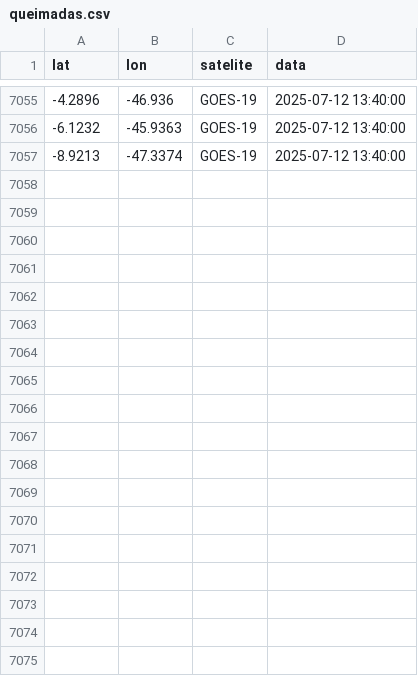
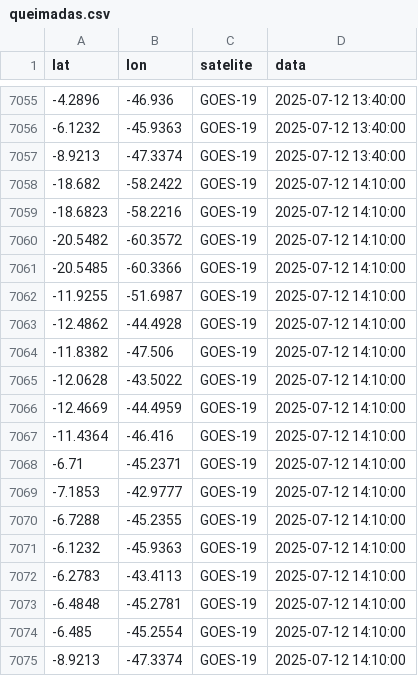
Before and after one commit to wesleey/inpe, a CSV file: queimadas.csv, drawn as a sheet; only a part is shown, gaps mark what is left out; the diff names each change by its address in the sheet, - before the commit and + after, or states it on an @@ line.

```diff
--- a/queimadas.csv
+++ b/queimadas.csv
+row 7058: -18.682 | -58.2422 | GOES-19 | 2025-07-12 14:10:00
+row 7059: -18.6823 | -58.2216 | GOES-19 | 2025-07-12 14:10:00
+row 7060: -20.5482 | -60.3572 | GOES-19 | 2025-07-12 14:10:00
+row 7061: -20.5485 | -60.3366 | GOES-19 | 2025-07-12 14:10:00
+row 7062: -11.9255 | -51.6987 | GOES-19 | 2025-07-12 14:10:00
+row 7063: -12.4862 | -44.4928 | GOES-19 | 2025-07-12 14:10:00
+row 7064: -11.8382 | -47.506 | GOES-19 | 2025-07-12 14:10:00
+row 7065: -12.0628 | -43.5022 | GOES-19 | 2025-07-12 14:10:00
+row 7066: -12.4669 | -44.4959 | GOES-19 | 2025-07-12 14:10:00
+row 7067: -11.4364 | -46.416 | GOES-19 | 2025-07-12 14:10:00
+row 7068: -6.71 | -45.2371 | GOES-19 | 2025-07-12 14:10:00
+row 7069: -7.1853 | -42.9777 | GOES-19 | 2025-07-12 14:10:00
+row 7070: -6.7288 | -45.2355 | GOES-19 | 2025-07-12 14:10:00
+row 7071: -6.1232 | -45.9363 | GOES-19 | 2025-07-12 14:10:00
+row 7072: -6.2783 | -43.4113 | GOES-19 | 2025-07-12 14:10:00
+row 7073: -6.4848 | -45.2781 | GOES-19 | 2025-07-12 14:10:00
+row 7074: -6.485 | -45.2554 | GOES-19 | 2025-07-12 14:10:00
+row 7075: -8.9213 | -47.3374 | GOES-19 | 2025-07-12 14:10:00
```
Also changed, not shown: 1 other file.
